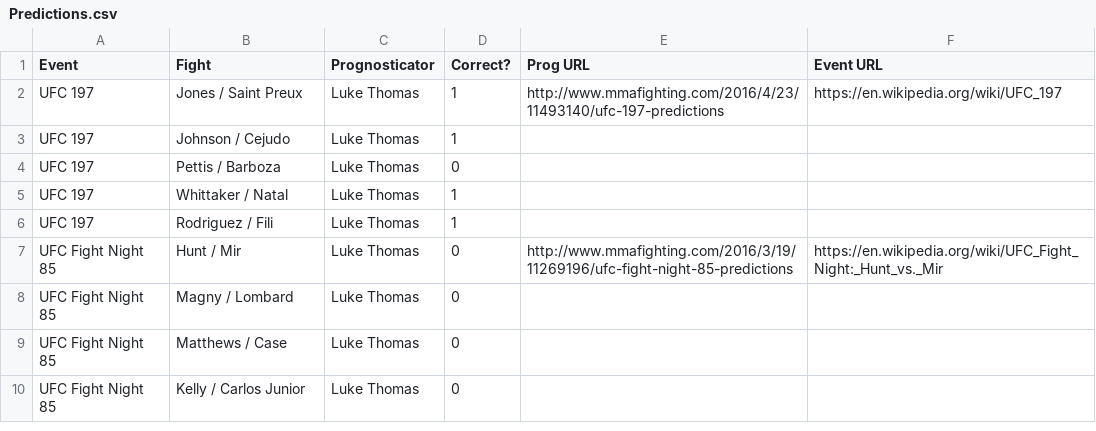
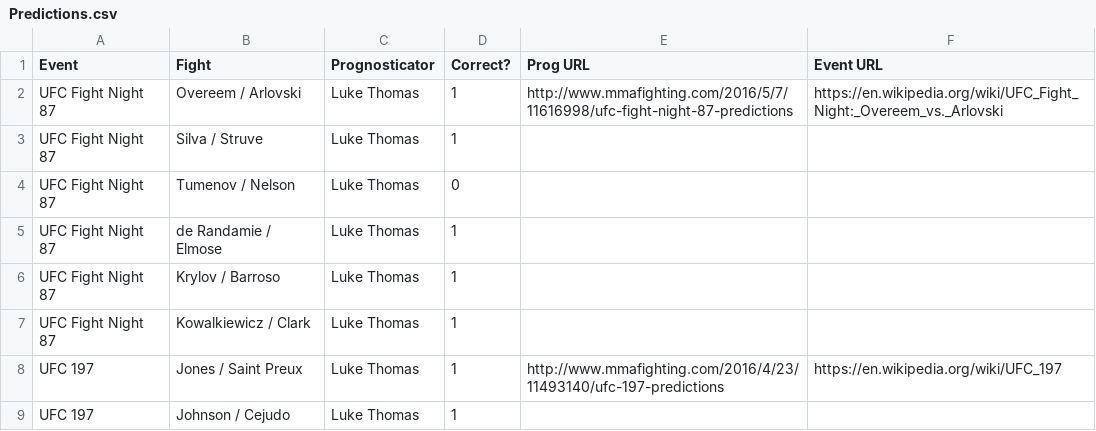
Before and after one commit to codetojoy/MMA_Prediction_Tracker, a CSV file: Predictions.csv, drawn as a sheet; only a part is shown; the shorter side is filled out with more unchanged rows; the diff names each change by its address in the sheet, - before the commit and + after, or states it on an @@ line.

Commit message:
incremental change as part of a frenzy of activity

```diff
--- a/Predictions.csv
+++ b/Predictions.csv
+row 2: UFC Fight Night 87 | Overeem / Arlovski | Luke Thomas | 1 | http://www.mmafighting.com/2016/5/7/11616998/ufc-fight-night-87-predictions | https://en.wikipedia.org/wiki/UFC_Fight_Night:_Overeem_vs._Arlovski
+row 3: UFC Fight Night 87 | Silva / Struve | Luke Thomas | 1
+row 4: UFC Fight Night 87 | Tumenov / Nelson | Luke Thomas | 0
+row 5: UFC Fight Night 87 | de Randamie / Elmose | Luke Thomas | 1
+row 6: UFC Fight Night 87 | Krylov / Barroso | Luke Thomas | 1
+row 7: UFC Fight Night 87 | Kowalkiewicz / Clark | Luke Thomas | 1
```
